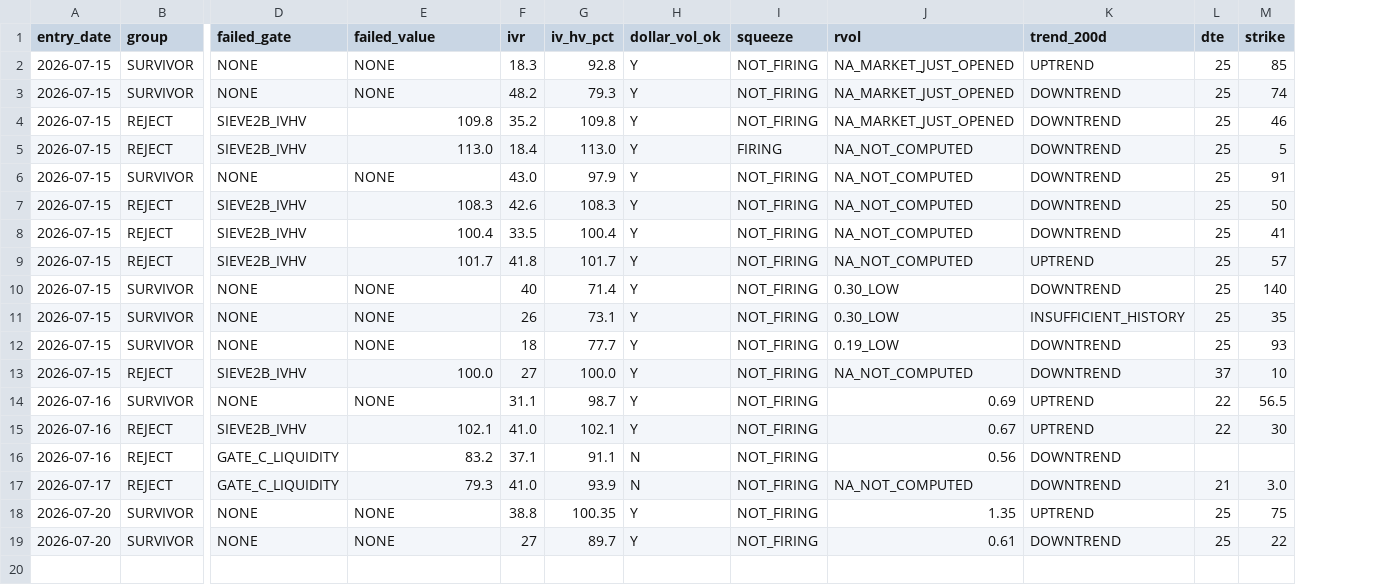
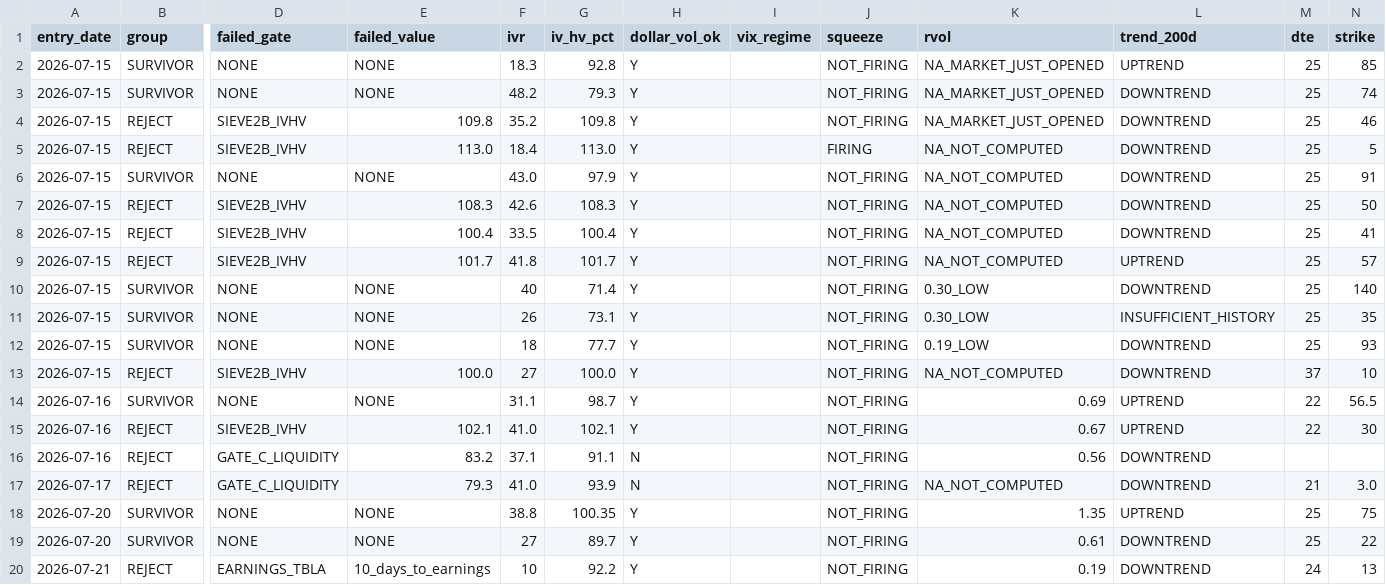
Before and after one commit to balacloud/trading-intelligence-hub, a CSV file: research/forward_test/forward_test_log.csv, drawn as a sheet; only a part is shown, gaps mark what is left out; rows hold the shown columns only; the diff names each change by its address in the sheet, - before the commit and + after, or states it on an @@ line.

```diff
--- a/research/forward_test/forward_test_log.csv
+++ b/research/forward_test/forward_test_log.csv
+column I (vix_regime), empty
+row 20: 2026-07-21 | REJECT | EARNINGS_TBLA | 10_days_to_earnings | 10 | 92.2 | Y |  | NOT_FIRING | 0.19 | DOWNTREND | 24 | 13
```
Also changed, not shown: 3 other files.
